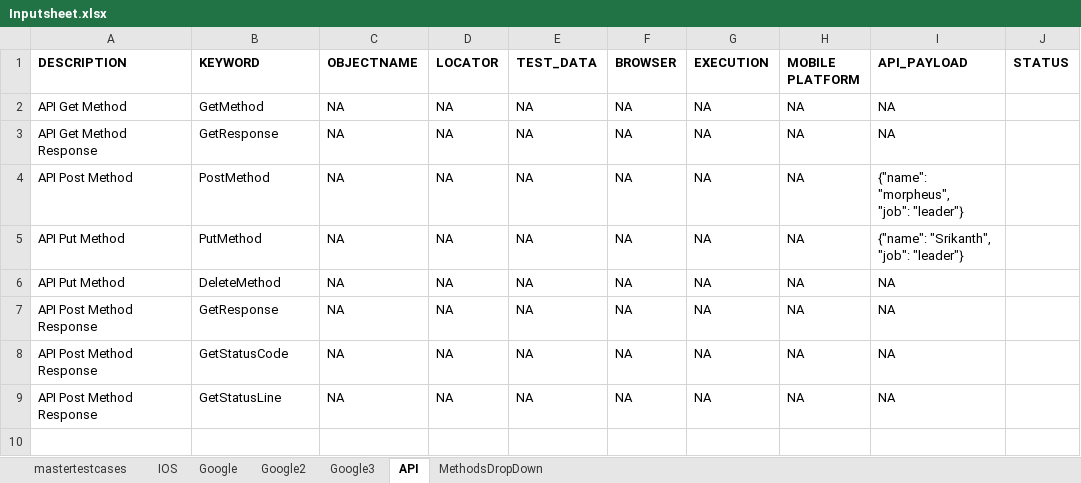
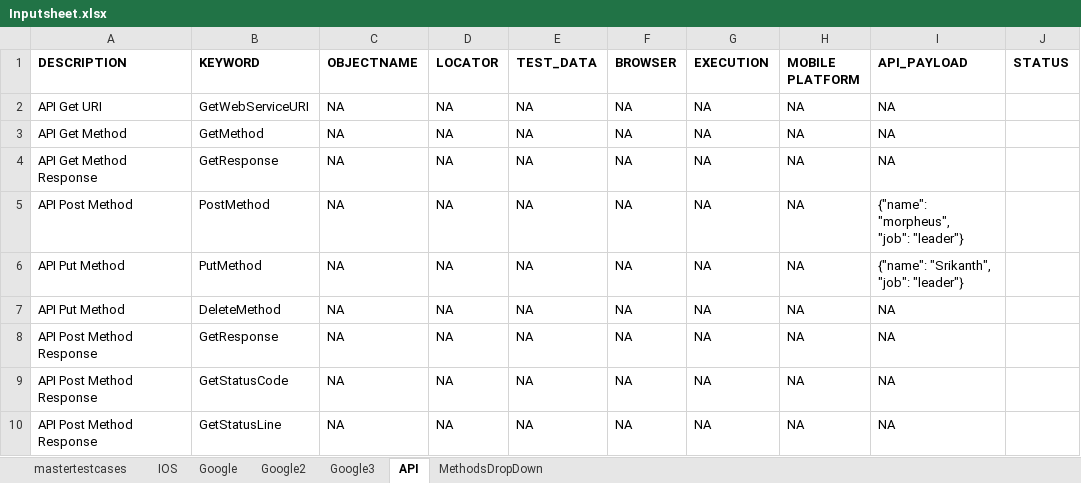
Before and after one commit to bsrikanth3656/FrameworkDesign, an Excel workbook: Testinput/Inputsheet.xlsx, sheet API, drawn as a sheet; values as stored, in another font and other column widths than the file's, no borders; the diff names each change by its address in the sheet, - before the commit and + after, or states it on an @@ line.

```diff
--- a/Testinput/Inputsheet.xlsx (sheet API)
+++ b/Testinput/Inputsheet.xlsx (sheet API)
+row 2: API Get URI | GetWebServiceURI | NA | NA | NA | NA | NA | NA | NA
```
Also changed, not shown: sheet MethodsDropDown, sheet mastertestcases, TestOutput/Outputsheet.xlsx, 3 other files.
